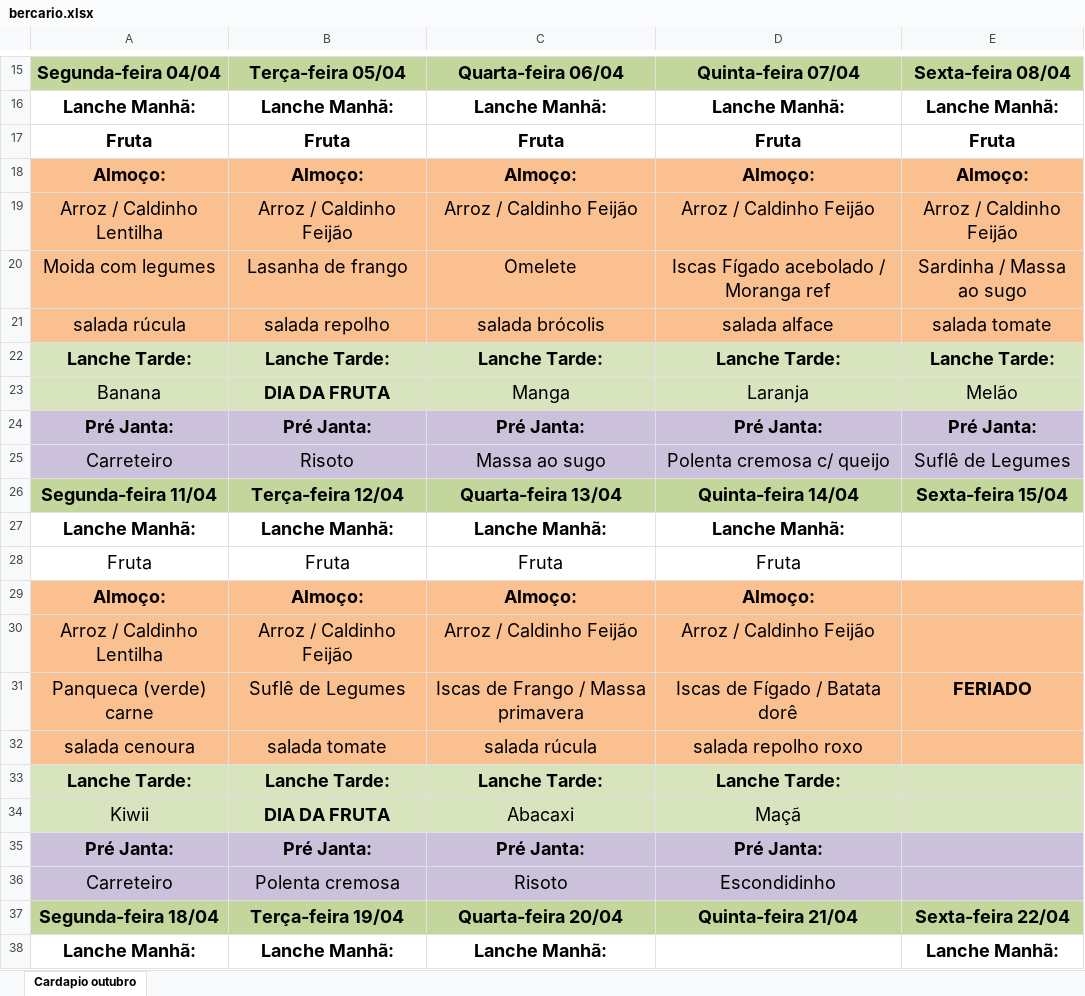
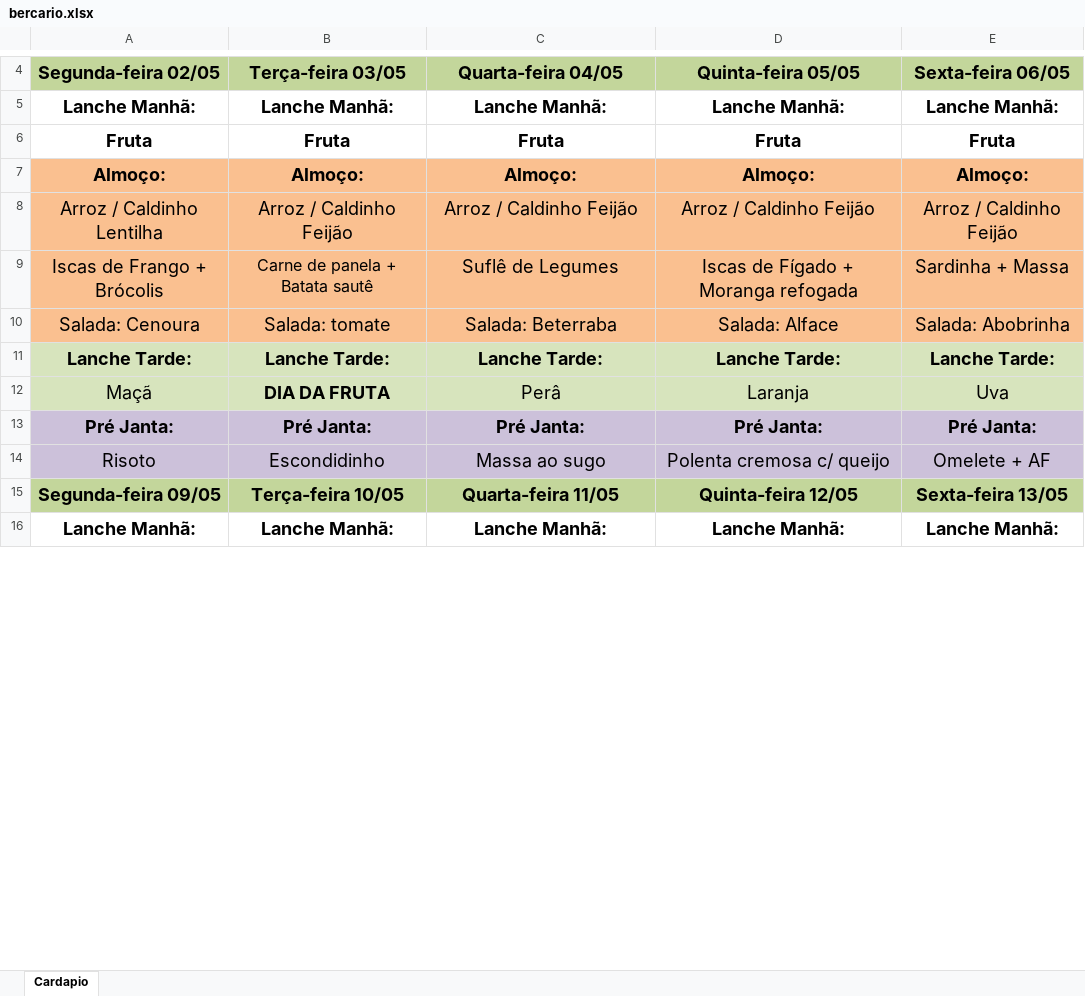
Before and after one commit to WillDevAC/ALGODAO-DOCE-FRONT-END, an Excel workbook: public/menus/bercario.xlsx, sheet Cardapio, drawn as a sheet; only a part is shown, gaps mark what is left out; the shorter side is filled out with more unchanged rows; values as stored, in another font and other column widths than the file's, no borders; charts and pictures and conditional formats not drawn; removed rows and columns are numbered as before the commit, all else as after; the diff covers the shown part only; the diff names each change by its address in the sheet, - before the commit and + after, or states it on an @@ line.

```diff
--- a/public/menus/bercario.xlsx (sheet Cardapio)
+++ b/public/menus/bercario.xlsx (sheet Cardapio)
-sheet tab: Cardapio outubro
+sheet tab: Cardapio
-A4: Segunda-feira 04/04
+A4: Segunda-feira 02/05
-B4: Terça-feira 05/04
+B4: Terça-feira 03/05
-C4: Quarta-feira 06/04
+C4: Quarta-feira 04/05
-D4: Quinta-feira 07/04
+D4: Quinta-feira 05/05
-E4: Sexta-feira 08/04
+E4: Sexta-feira 06/05
-row 20: Moida com legumes | Lasanha de frango | Omelete | Iscas Fígado acebolado / Moranga ref | Sardinha / Massa ao sugo
-row 21: salada rúcula | salada repolho | salada brócolis | salada alface | salada tomate
+row 9: Iscas de Frango + Brócolis | Carne de panela + Batata sautê | Suflê de Legumes | Iscas de Fígado + Moranga refogada | Sardinha + Massa
+row 10: Salada: Cenoura | Salada: tomate | Salada: Beterraba | Salada: Alface | Salada: Abobrinha
-row 23: Banana | DIA DA FRUTA | Manga | Laranja | Melão
+row 12: Maçã | DIA DA FRUTA | Perâ | Laranja | Uva
-row 25: Carreteiro | Risoto | Massa ao sugo | Polenta cremosa c/ queijo | Suflê de Legumes
+row 14: Risoto | Escondidinho | Massa ao sugo | Polenta cremosa c/ queijo | Omelete + AF
-A15 (Segunda-feira 02/05): Segunda-feira 11/04
+A15 (Segunda-feira 02/05): Segunda-feira 09/05
-B15 (Terça-feira 03/05): Terça-feira 12/04
+B15 (Terça-feira 03/05): Terça-feira 10/05
-C15 (Quarta-feira 04/05): Quarta-feira 13/04
+C15 (Quarta-feira 04/05): Quarta-feira 11/05
-D15 (Quinta-feira 05/05): Quinta-feira 14/04
+D15 (Quinta-feira 05/05): Quinta-feira 12/05
-E15 (Sexta-feira 06/05): Sexta-feira 15/04
+E15 (Sexta-feira 06/05): Sexta-feira 13/05
-row 27: Lanche Manhã: | Lanche Manhã: | Lanche Manhã: | Lanche Manhã:
-row 28: Fruta | Fruta | Fruta | Fruta
-row 29: Almoço: | Almoço: | Almoço: | Almoço:
-row 30: Arroz / Caldinho Lentilha | Arroz / Caldinho Feijão | Arroz / Caldinho Feijão | Arroz / Caldinho Feijão
-row 31: Panqueca (verde) carne | Suflê de Legumes | Iscas de Frango / Massa primavera | Iscas de Fígado / Batata dorê | FERIADO
-row 32: salada cenoura | salada tomate | salada rúcula | salada repolho roxo
-row 33: Lanche Tarde: | Lanche Tarde: | Lanche Tarde: | Lanche Tarde:
-row 34: Kiwii | DIA DA FRUTA | Abacaxi | Maçã
-row 35: Pré Janta: | Pré Janta: | Pré Janta: | Pré Janta:
-row 36: Carreteiro | Polenta cremosa | Risoto | Escondidinho
-row 37: Segunda-feira 18/04 | Terça-feira 19/04 | Quarta-feira 20/04 | Quinta-feira 21/04 | Sexta-feira 22/04
-row 38: Lanche Manhã: | Lanche Manhã: | Lanche Manhã: |  | Lanche Manhã:
```
Also changed, not shown: 36 added rows, 24 removed rows, 4 edited cells and cell formats elsewhere in this sheet, charts or pictures, 3 other files.
